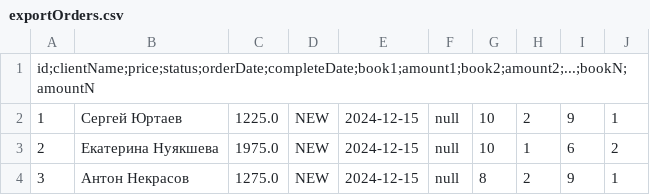
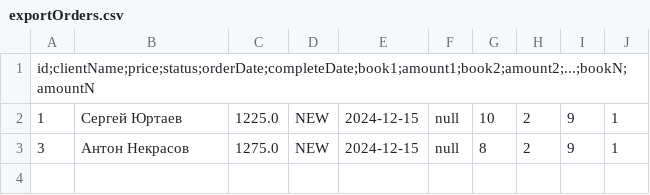
Before and after one commit to nemk0ff/SenlaCourse, a CSV file: 4/Export/exportOrders.csv, drawn as a sheet; the diff names each change by its address in the sheet, - before the commit and + after, or states it on an @@ line.

Commit message:
- Изменен способ хранения сущностей: теперь вместо List используется HashMap. Поиск Book, Order и Request теперь занимает примерно O(1) вместо прежнего O(n). Логика manager'ов переписана под использование HashMap вместо List - Добавлена обработка исключительных ситуаций: при импорте заказа на несуществующие книги и при импорте запроса с уже существующим id появляются сообщения об ошибках

```diff
--- a/4/Export/exportOrders.csv
+++ b/4/Export/exportOrders.csv
-row 3: 2 | Екатерина Нуякшева | 1975.0 | NEW | 2024-12-15 | null | 10 | 1 | 6 | 2
```
Also changed, not shown: 4/Import/importOrders.csv, 12 other files.
